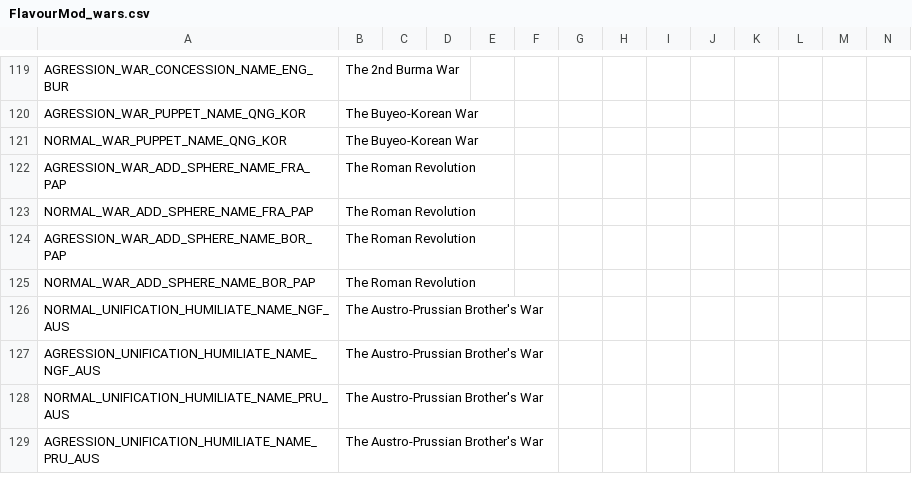
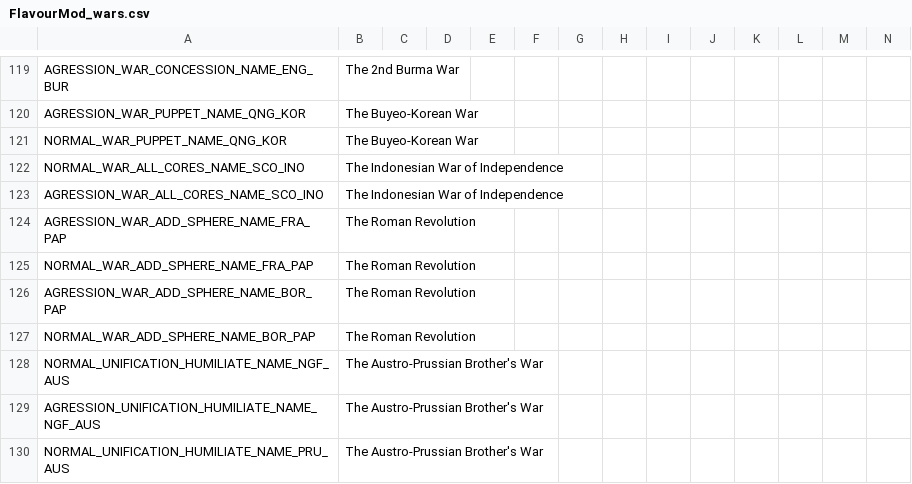
Before and after one commit to Jupiterson/Throne-of-Lorraine, a CSV file: Throne-of-Lorraine/TOL/localisation/FlavourMod_wars.csv, drawn as a sheet; only a part is shown, gaps mark what is left out; the shorter side is filled out with more unchanged rows.

```diff
--- a/Throne-of-Lorraine/TOL/localisation/FlavourMod_wars.csv
+++ b/Throne-of-Lorraine/TOL/localisation/FlavourMod_wars.csv
@@ -121,2 +121,4 @@ AGRESSION_WAR_PUPPET_NAME_QNG_KOR;The Buyeo-Korean War;;;;;;;;;;;;;
 NORMAL_WAR_PUPPET_NAME_QNG_KOR;The Buyeo-Korean War;;;;;;;;;;;;;
+NORMAL_WAR_ALL_CORES_NAME_SCO_INO;The Indonesian War of Independence;;;;;;;;;;;;;
+AGRESSION_WAR_ALL_CORES_NAME_SCO_INO;The Indonesian War of Independence;;;;;;;;;;;;;
 AGRESSION_WAR_ADD_SPHERE_NAME_FRA_PAP;The Roman Revolution;;;;;;;;;;;;;
```
Also changed, not shown: Throne-of-Lorraine/TOL/localisation/0000_ToL_Indonesia.csv, Throne-of-Lorraine/TOL/localisation/0_ToL - more modifiers.csv, 11 other files.
